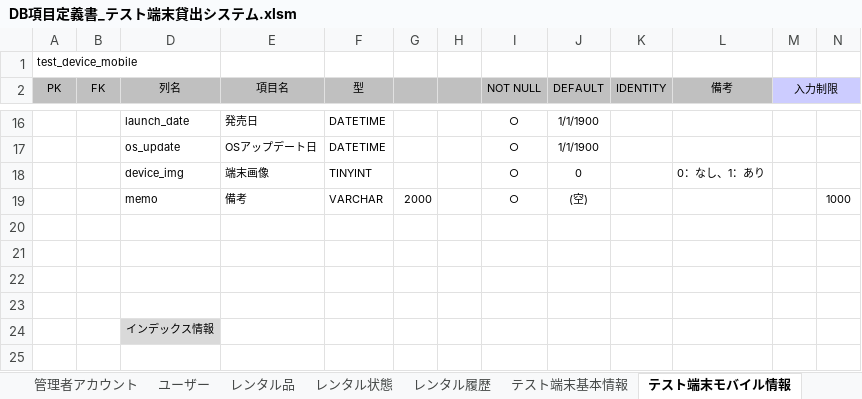
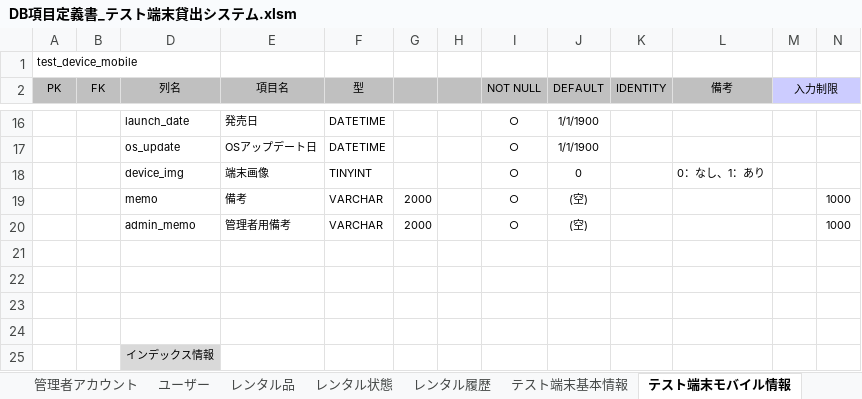
Before and after one commit to AsukaKobayashi-agex/test-terminal-rental-system, an Excel workbook: specification/database/DB項目定義書_テスト端末貸出システム.xlsm, sheet テスト端末モバイル情報, drawn as a sheet; only a part is shown, gaps mark what is left out; values as stored, in another font and other column widths than the file's, no borders; the diff names each change by its address in the sheet, - before the commit and + after, or states it on an @@ line.

```diff
--- a/specification/database/DB項目定義書_テスト端末貸出システム.xlsm (sheet テスト端末モバイル情報)
+++ b/specification/database/DB項目定義書_テスト端末貸出システム.xlsm (sheet テスト端末モバイル情報)
+row 20:  |  | admin_memo | 管理者用備考 | VARCHAR | 2000 |  | ○ | (空) |  |  |  | 1000
```
Also changed, not shown: sheet テスト端末PC情報.
